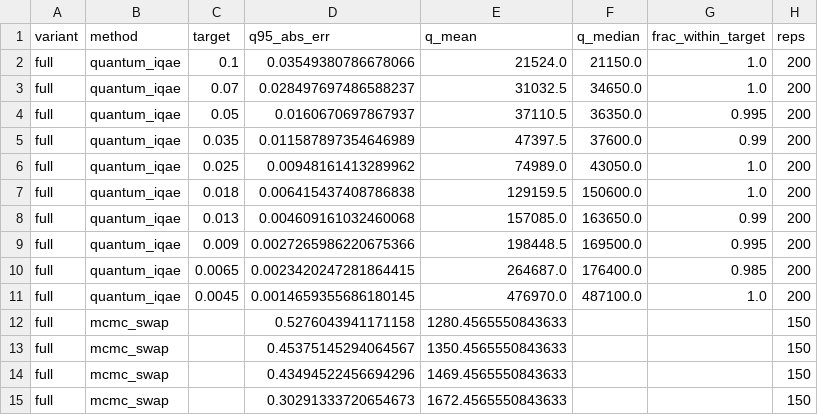
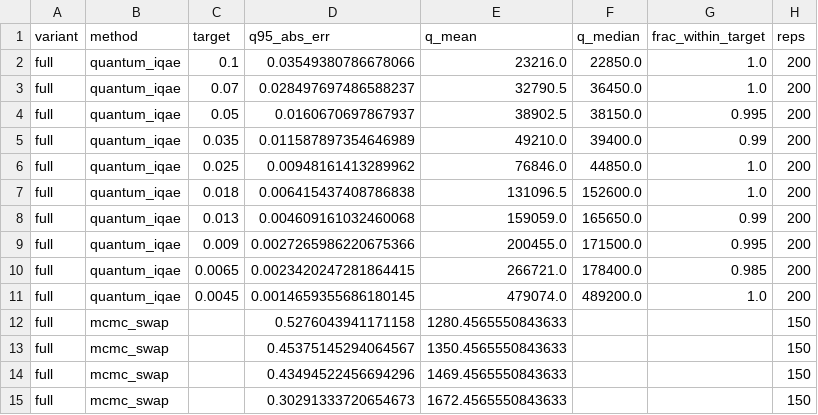
Before and after one commit to lalashutosh/FairBench, a CSV file: results/qae_mandate_curves.csv, drawn as a sheet; only a part is shown; the diff covers the shown part only.

```diff
--- a/results/qae_mandate_curves.csv
+++ b/results/qae_mandate_curves.csv
@@ -1,12 +1,12 @@
 variant,method,target,q95_abs_err,q_mean,q_median,frac_within_target,reps
-full,quantum_iqae,0.1,0.03549380786678066,21524.0,21150.0,1.0,200
-full,quantum_iqae,0.07,0.028497697486588237,31032.5,34650.0,1.0,200
-full,quantum_iqae,0.05,0.0160670697867937,37110.5,36350.0,0.995,200
-full,quantum_iqae,0.035,0.011587897354646989,47397.5,37600.0,0.99,200
-full,quantum_iqae,0.025,0.00948161413289962,74989.0,43050.0,1.0,200
-full,quantum_iqae,0.018,0.006415437408786838,129159.5,150600.0,1.0,200
-full,quantum_iqae,0.013,0.004609161032460068,157085.0,163650.0,0.99,200
-full,quantum_iqae,0.009,0.0027265986220675366,198448.5,169500.0,0.995,200
-full,quantum_iqae,0.0065,0.0023420247281864415,264687.0,176400.0,0.985,200
-full,quantum_iqae,0.0045,0.0014659355686180145,476970.0,487100.0,1.0,200
+full,quantum_iqae,0.1,0.03549380786678066,23216.0,22850.0,1.0,200
+full,quantum_iqae,0.07,0.028497697486588237,32790.5,36450.0,1.0,200
+full,quantum_iqae,0.05,0.0160670697867937,38902.5,38150.0,0.995,200
+full,quantum_iqae,0.035,0.011587897354646989,49210.0,39400.0,0.99,200
+full,quantum_iqae,0.025,0.00948161413289962,76846.0,44850.0,1.0,200
+full,quantum_iqae,0.018,0.006415437408786838,131096.5,152600.0,1.0,200
+full,quantum_iqae,0.013,0.004609161032460068,159059.0,165650.0,0.99,200
+full,quantum_iqae,0.009,0.0027265986220675366,200455.0,171500.0,0.995,200
+full,quantum_iqae,0.0065,0.0023420247281864415,266721.0,178400.0,0.985,200
+full,quantum_iqae,0.0045,0.0014659355686180145,479074.0,489200.0,1.0,200
 full,mcmc_swap,,0.5276043941171158,1280.4565550843633,,,150
```
Also changed, not shown: 20 edited cells elsewhere in this file, results/qae_breakeven.csv, results/qae_breakeven_curves.csv, 16 other files.
